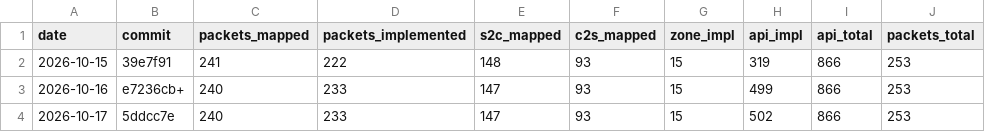
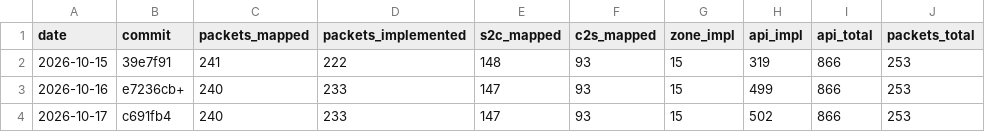
Before and after one commit to AlexPerrin/osrs-plugins-reverse, a CSV file: docs/progress-history.csv, drawn as a sheet.

```diff
--- a/docs/progress-history.csv
+++ b/docs/progress-history.csv
@@ -3,2 +3,2 @@ date,commit,packets_mapped,packets_implemented,s2c_mapped,c2s_mapped,zone_impl,a
 2026-10-16,e7236cb+,240,233,147,93,15,499,866,253
-2026-10-17,5ddcc7e,240,233,147,93,15,502,866,253
+2026-10-17,c691fb4,240,233,147,93,15,502,866,253
```
Also changed, not shown: 2 other files.
